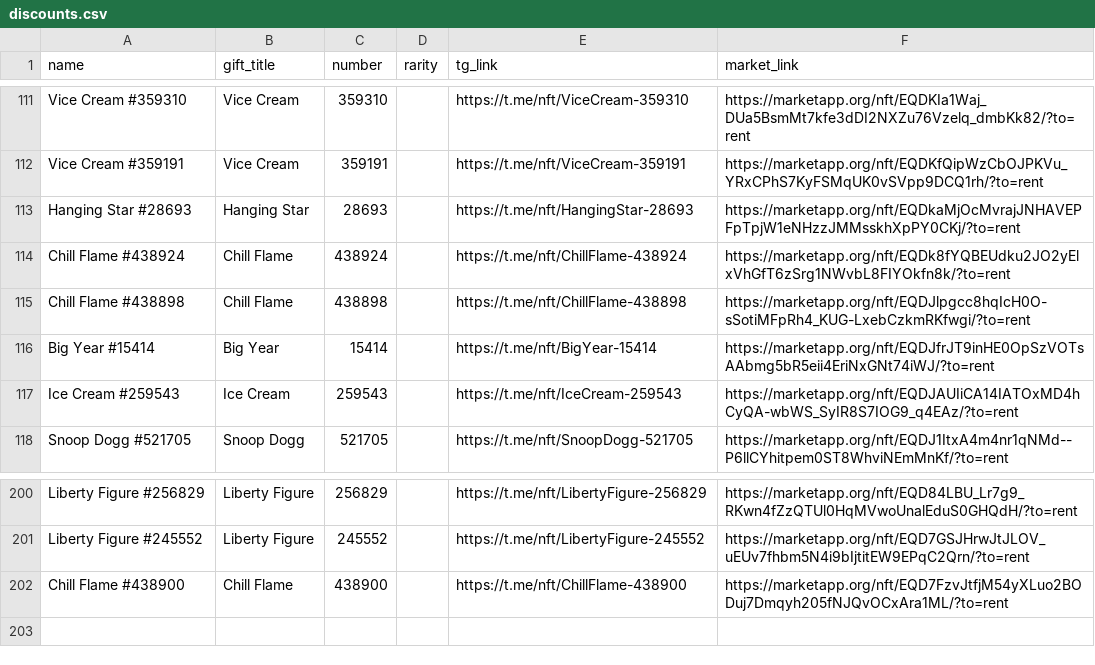
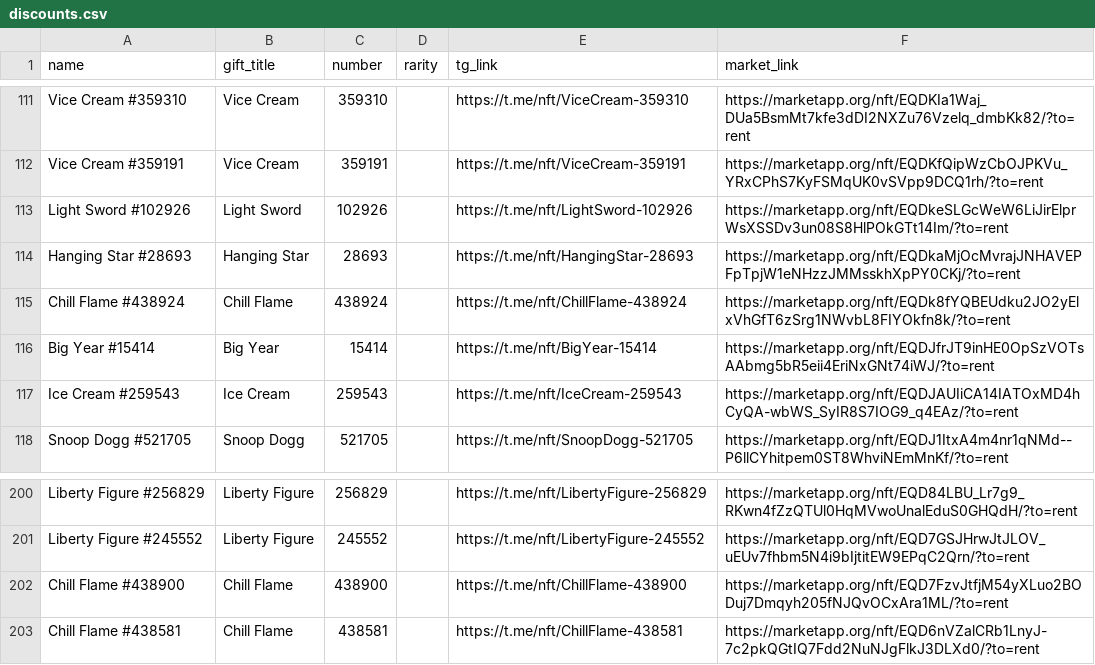
Before and after one commit to Zanjania0/duck-store, a CSV file: discounts.csv, drawn as a sheet; only a part is shown, gaps mark what is left out; removed rows and columns are numbered as before the commit, all else as after; the diff names each change by its address in the sheet, - before the commit and + after, or states it on an @@ line.

Commit message:
Auto-update deals & gifts catalog [skip ci]

```diff
--- a/discounts.csv
+++ b/discounts.csv
+row 113: Light Sword #102926 | Light Sword | 102926 |  | https://t.me/nft/LightSword-102926 | https://marketapp.org/nft/EQDkeSLGcWeW6LiJirElprWsXSSDv3un08S8HlPOkGTt14Im/?to=rent
-row 115: Chill Flame #438898 | Chill Flame | 438898 |  | https://t.me/nft/ChillFlame-438898 | https://marketapp.org/nft/EQDJlpgcc8hqIcH0O-sSotiMFpRh4_KUG-LxebCzkmRKfwgi/?to=rent
+row 203: Chill Flame #438581 | Chill Flame | 438581 |  | https://t.me/nft/ChillFlame-438581 | https://marketapp.org/nft/EQD6nVZalCRb1LnyJ-7c2pkQGtIQ7Fdd2NuNJgFlkJ3DLXd0/?to=rent
```
Also changed, not shown: 2 other files.
